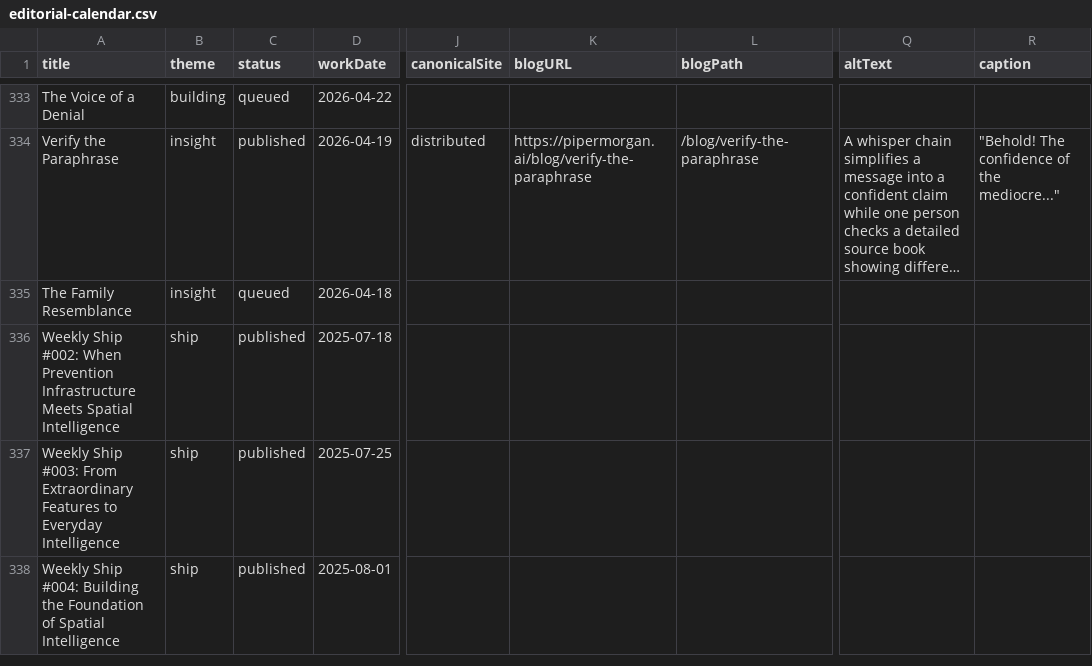
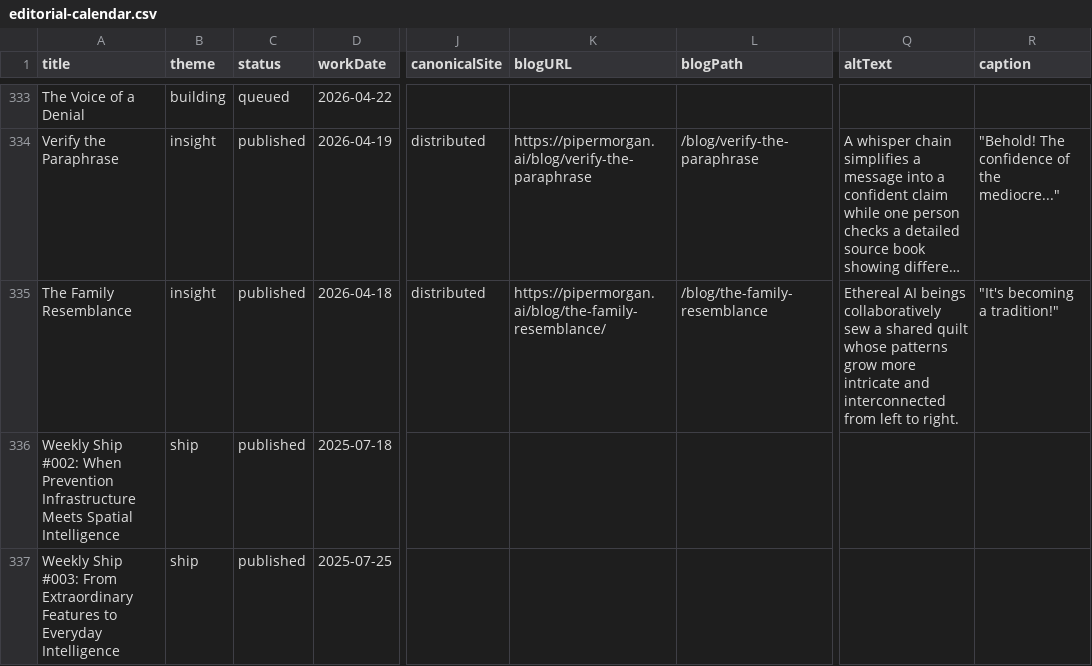
Before and after one commit to mediajunkie/piper-morgan-website, a CSV file: data/editorial-calendar.csv, drawn as a sheet; only a part is shown, gaps mark what is left out; the shorter side is filled out with more unchanged rows; long unchanged cells end in …; the diff names each change by its address in the sheet, - before the commit and + after, or states it on an @@ line.

```diff
--- a/data/editorial-calendar.csv
+++ b/data/editorial-calendar.csv
-C335 (status): queued
+C335 (status): published
-J335 (canonicalSite): (empty)
+J335 (canonicalSite): distributed
-K335 (blogURL): (empty)
+K335 (blogURL): https://pipermorgan.ai/blog/the-family-resemblance/
-L335 (blogPath): (empty)
+L335 (blogPath): /blog/the-family-resemblance
-Q335 (altText): (empty)
+Q335 (altText): Ethereal AI beings collaboratively sew a shared quilt whose patterns grow more intricate and interconnected from left to right.
-R335 (caption): (empty)
+R335 (caption): "It's becoming a tradition!"
```
Also changed, not shown: data/blog-metadata.csv, 4 other files.
